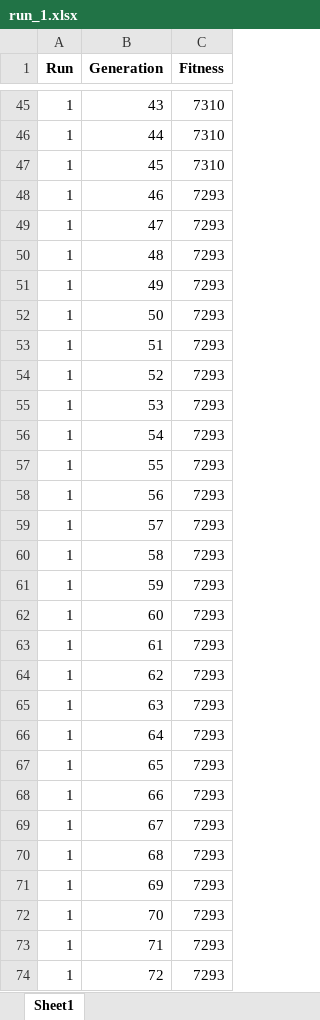
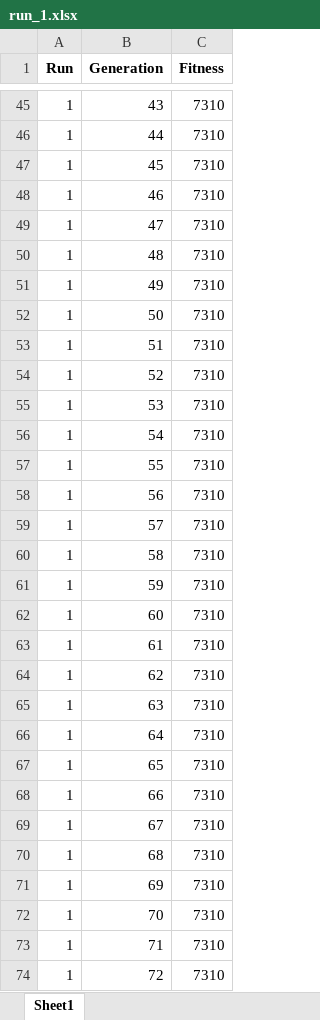
Before and after one commit to CatPalha/CIFO-Project, an Excel workbook: cifo_project_v2/cifo_project/log/mp0-8_7/run_1.xlsx, sheet Sheet1, drawn as a sheet; only a part is shown, gaps mark what is left out; values as stored, in another font and other column widths than the file's, no borders; the diff covers the shown part only; the diff names each change by its address in the sheet, - before the commit and + after, or states it on an @@ line.

```diff
--- a/cifo_project_v2/cifo_project/log/mp0-8_7/run_1.xlsx (sheet Sheet1)
+++ b/cifo_project_v2/cifo_project/log/mp0-8_7/run_1.xlsx (sheet Sheet1)
-C48:C74 (Fitness): 7293
+C48:C74 (Fitness): 7310
```
Also changed, not shown: 81 edited cells elsewhere in this sheet, cifo_project_v2/cifo_project/log/mp0-8_0/run_2.xlsx, cifo_project_v2/cifo_project/log/mp0-8_0/run_3.xlsx, 19 other files.
